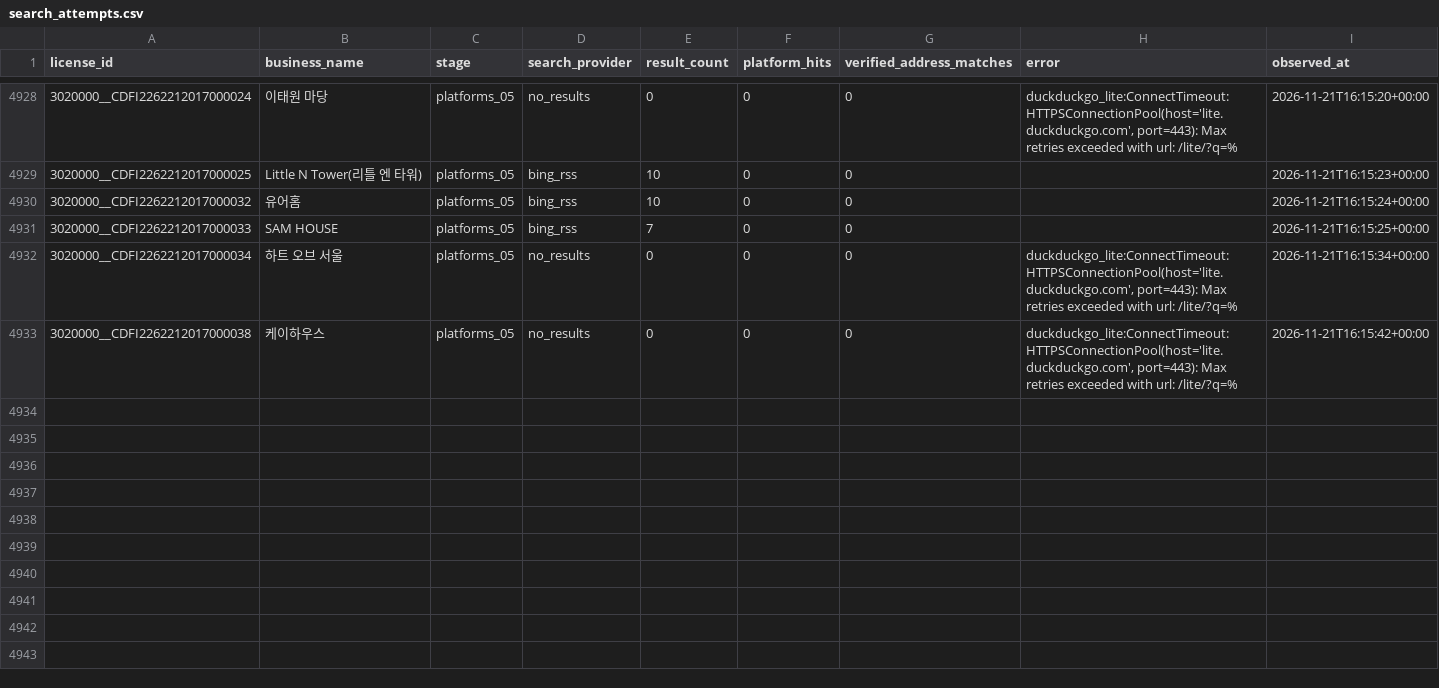
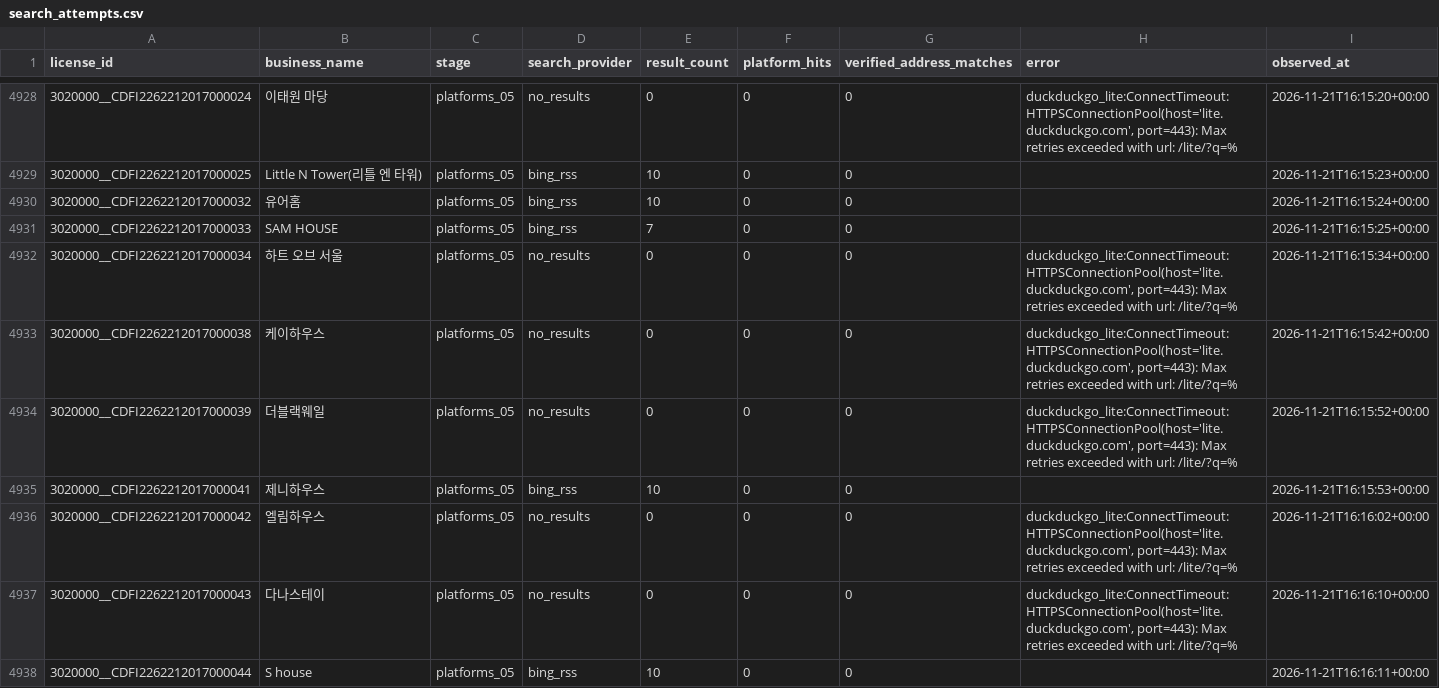
Before and after one commit to lyonbegin/hitel-scribd-runner, a CSV file: data/seoul-ota/search_attempts.csv, drawn as a sheet; only a part is shown, gaps mark what is left out; the diff names each change by its address in the sheet, - before the commit and + after, or states it on an @@ line.

```diff
--- a/data/seoul-ota/search_attempts.csv
+++ b/data/seoul-ota/search_attempts.csv
+row 4934: 3020000__CDFI2262212017000039 | 더블랙웨일 | platforms_05 | no_results | 0 | 0 | 0 | duckduckgo_lite:ConnectTimeout:HTTPSConnectionPool(host='lite.duckduckgo.com', port=443): Max retries exceeded with url: /lite/?q=% | 2026-11-21T16:15:52+00:00
+row 4935: 3020000__CDFI2262212017000041 | 제니하우스 | platforms_05 | bing_rss | 10 | 0 | 0 |  | 2026-11-21T16:15:53+00:00
+row 4936: 3020000__CDFI2262212017000042 | 엘림하우스 | platforms_05 | no_results | 0 | 0 | 0 | duckduckgo_lite:ConnectTimeout:HTTPSConnectionPool(host='lite.duckduckgo.com', port=443): Max retries exceeded with url: /lite/?q=% | 2026-11-21T16:16:02+00:00
+row 4937: 3020000__CDFI2262212017000043 | 다나스테이 | platforms_05 | no_results | 0 | 0 | 0 | duckduckgo_lite:ConnectTimeout:HTTPSConnectionPool(host='lite.duckduckgo.com', port=443): Max retries exceeded with url: /lite/?q=% | 2026-11-21T16:16:10+00:00
+row 4938: 3020000__CDFI2262212017000044 | S house | platforms_05 | bing_rss | 10 | 0 | 0 |  | 2026-11-21T16:16:11+00:00
```
Also changed, not shown: 2 other files.
